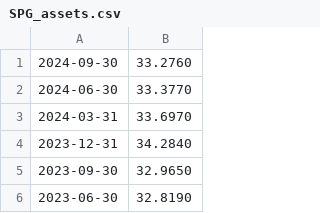
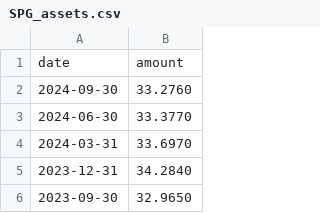
Before and after one commit to aasthasharrma/Realvo, a CSV file: data/SPG_assets.csv, drawn as a sheet; only a part is shown; the shorter side is filled out with more unchanged rows.

Commit message:
add real assets im silly

```diff
--- a/data/SPG_assets.csv
+++ b/data/SPG_assets.csv
@@ -1 +1,2 @@
+date,amount
 2024-09-30,33.2760
```
